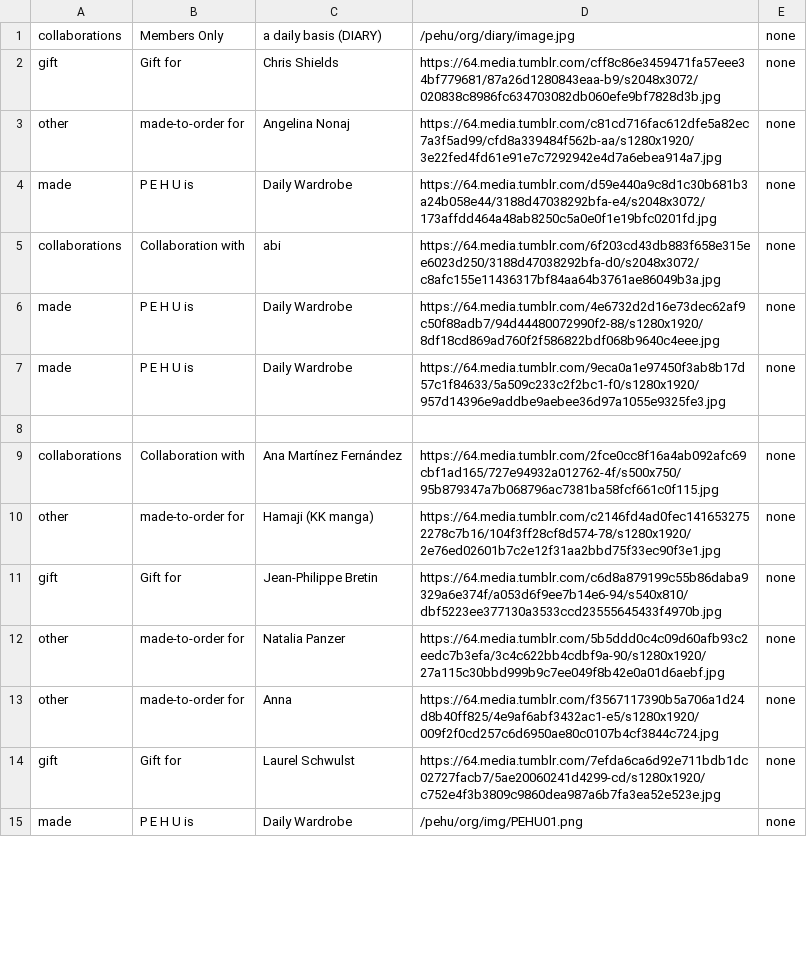
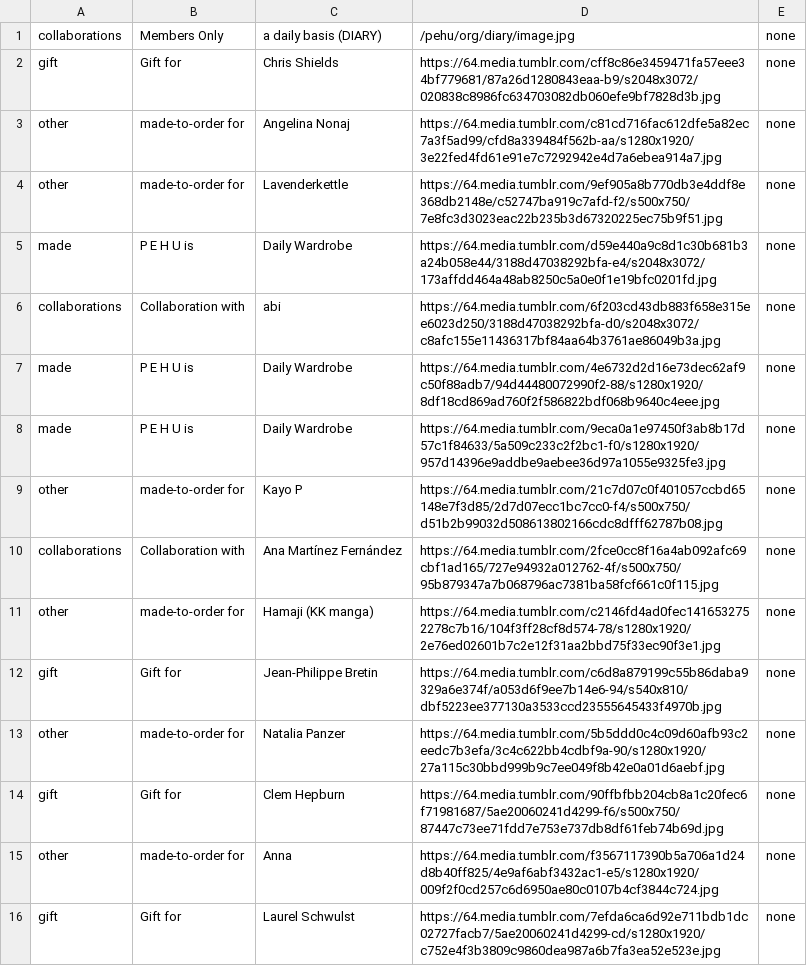
Before and after one commit to pe-hu/index, a CSV file: motto/screenprint.csv, drawn as a sheet; only a part is shown; the shorter side is filled out with more unchanged rows; addresses are those after the commit; the diff covers the shown part only; the diff names each change by its address in the sheet, - before the commit and + after, or states it on an @@ line.

Commit message:
Update screenprint.csv

```diff
--- a/motto/screenprint.csv
+++ b/motto/screenprint.csv
+row 4: other | made-to-order for | Lavenderkettle | https://64.media.tumblr.com/9ef905a8b770db3e4ddf8e368db2148e/c52747ba919c7afd-f2/s500x750/7e8fc3d3023eac22b235b3d67320225ec75b9f51.jpg | none
-row 9: (empty)
+row 9: other | made-to-order for | Kayo P | https://64.media.tumblr.com/21c7d07c0f401057ccbd65148e7f3d85/2d7d07ecc1bc7cc0-f4/s500x750/d51b2b99032d508613802166cdc8dfff62787b08.jpg | none
+row 14: gift | Gift for | Clem Hepburn | https://64.media.tumblr.com/90ffbfbb204cb8a1c20fec6f71981687/5ae20060241d4299-f6/s500x750/87447c73ee71fdd7e753e737db8df61feb74b69d.jpg | none
```
Also changed, not shown: 3 added rows and 9 edited cells elsewhere in this file.
